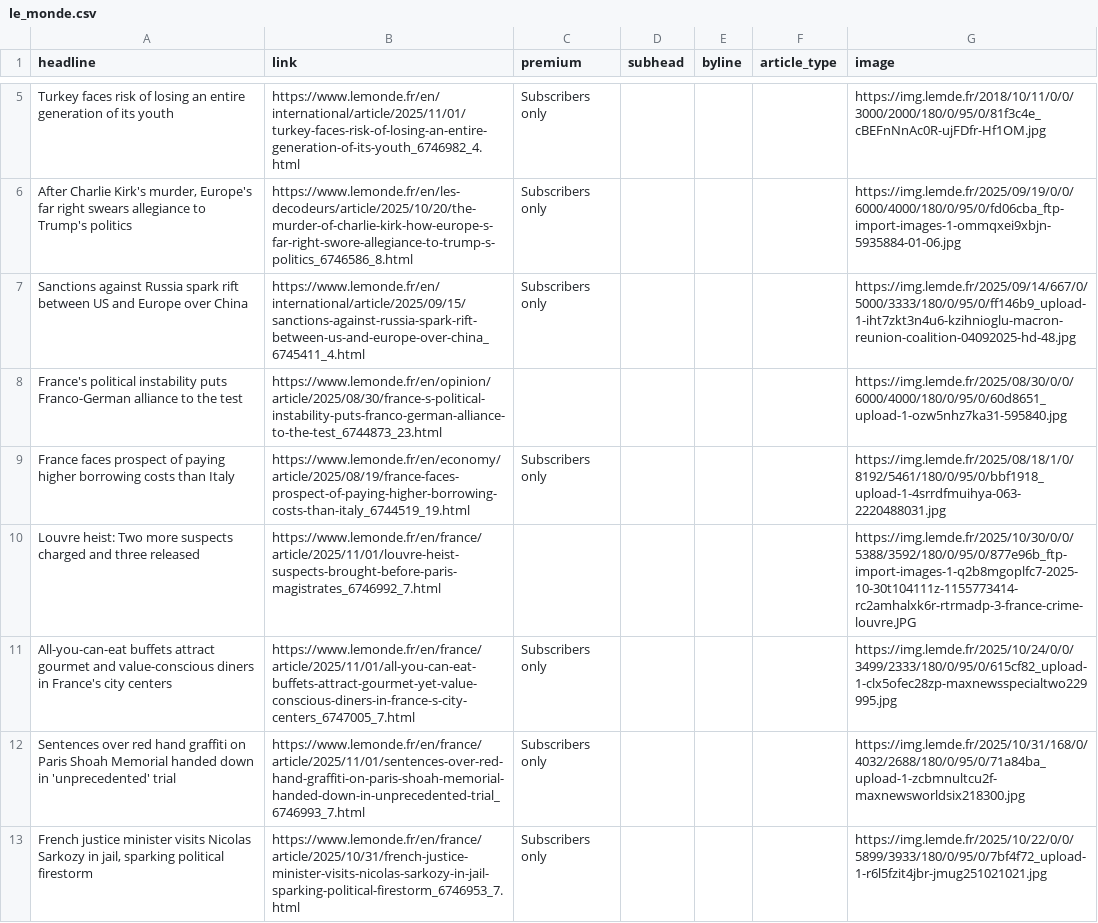
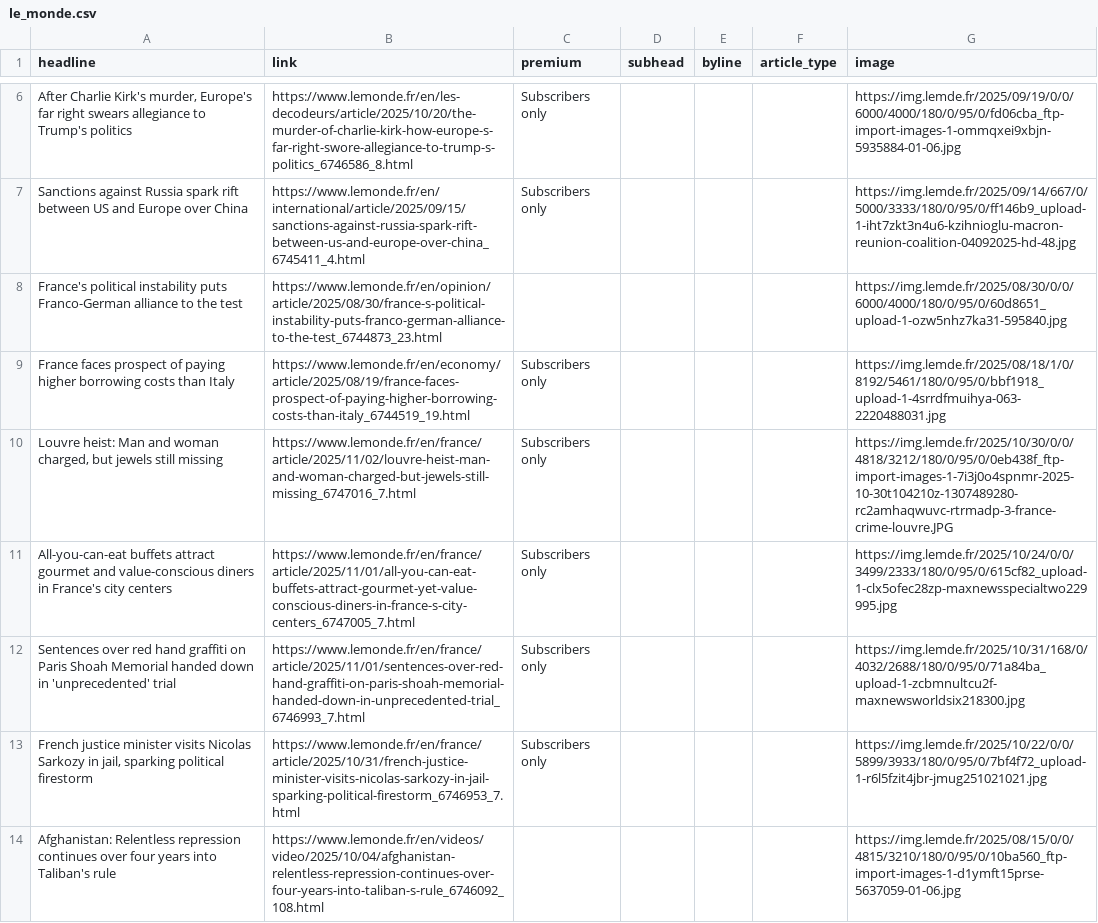
Before and after one commit to teodoracurcic/scraping, a CSV file: le_monde.csv, drawn as a sheet; only a part is shown, gaps mark what is left out; the shorter side is filled out with more unchanged rows; removed rows and columns are numbered as before the commit, all else as after; the diff covers the shown part only; the diff names each change by its address in the sheet, - before the commit and + after, or states it on an @@ line.

```diff
--- a/le_monde.csv
+++ b/le_monde.csv
-row 5: Turkey faces risk of losing an entire generation of its youth | https://www.lemonde.fr/en/international/article/2025/11/01/turkey-faces-risk-of-losing-an-entire-generation-of-its-youth_6746982_4.html | Subscribers only |  |  |  | https://img.lemde.fr/2018/10/11/0/0/3000/2000/180/0/95/0/81f3c4e_cBEFnNnAc0R-ujFDfr-Hf1OM.jpg
-row 10: Louvre heist: Two more suspects charged and three released | https://www.lemonde.fr/en/france/article/2025/11/01/louvre-heist-suspects-brought-before-paris-magistrates_6746992_7.html |  |  |  |  | https://img.lemde.fr/2025/10/30/0/0/5388/3592/180/0/95/0/877e96b_ftp-import-images-1-q2b8mgoplfc7-2025-10-30t104111z-1155773414-rc2amhalxk6r-rtrmadp-3-france-crime-louvre.JPG
+row 10: Louvre heist: Man and woman charged, but jewels still missing | https://www.lemonde.fr/en/france/article/2025/11/02/louvre-heist-man-and-woman-charged-but-jewels-still-missing_6747016_7.html | Subscribers only |  |  |  | https://img.lemde.fr/2025/10/30/0/0/4818/3212/180/0/95/0/0eb438f_ftp-import-images-1-7i3j0o4spnmr-2025-10-30t104210z-1307489280-rc2amhaqwuvc-rtrmadp-3-france-crime-louvre.JPG
```
Also changed, not shown: 23 added rows, 22 removed rows and 8 edited cells elsewhere in this file.
